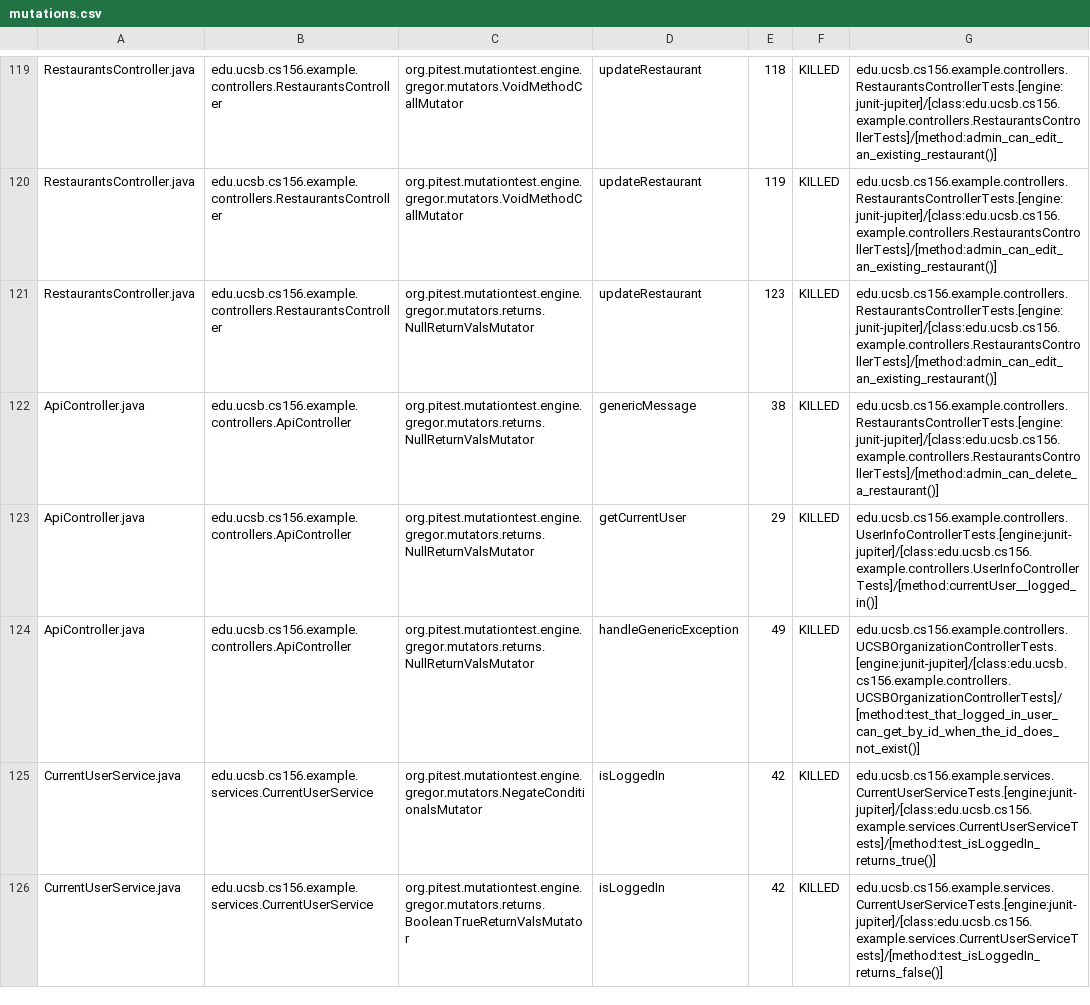
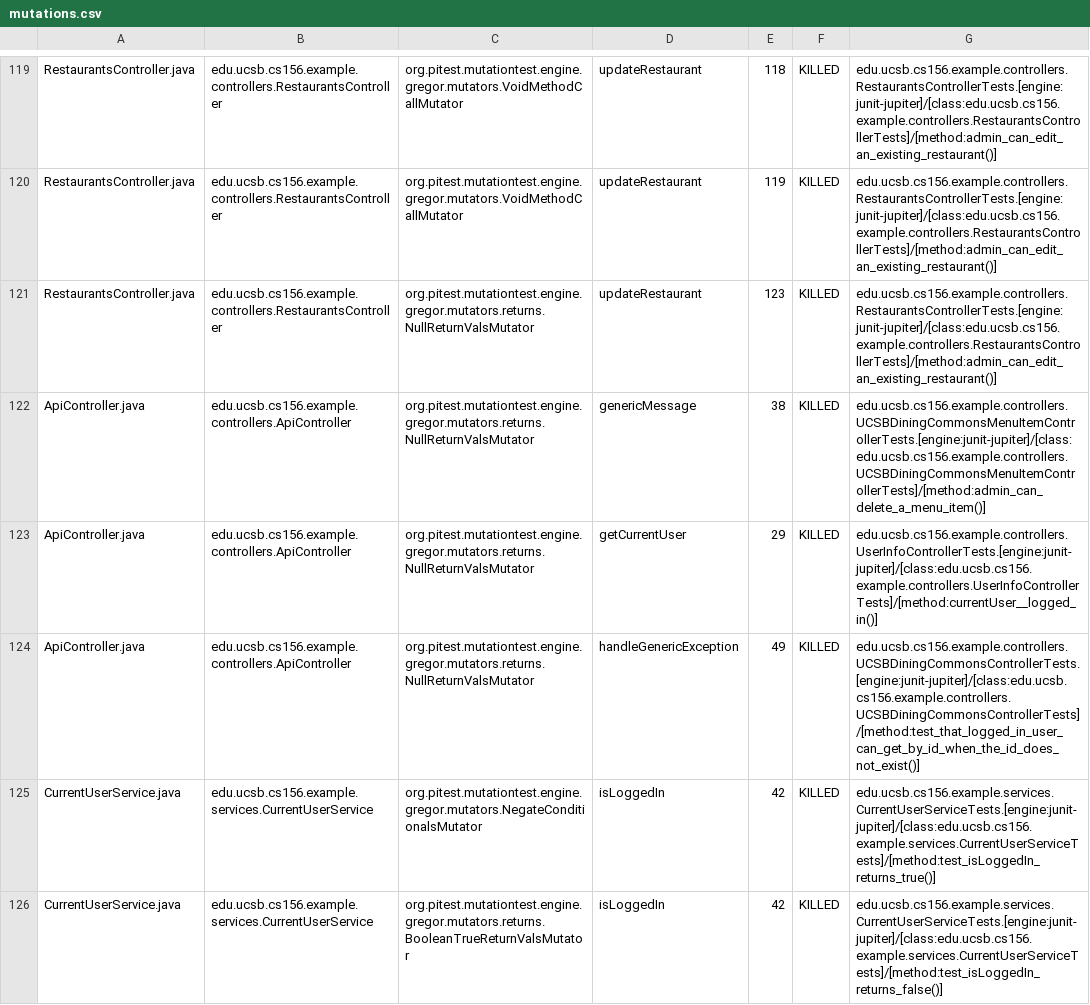
Before and after one commit to ucsb-cs156-f24/team02-f24-10, a CSV file: prs/88/pitest/mutations.csv, drawn as a sheet; only a part is shown, gaps mark what is left out.

Commit message:
Deploying to gh-pages from @ ucsb-cs156-f24/team02-f24-10@f29df33ad6a57dd0767eaca2c9901b6272cb443e 🚀

```diff
--- a/prs/88/pitest/mutations.csv
+++ b/prs/88/pitest/mutations.csv
@@ -121,5 +121,5 @@ RestaurantsController.java,edu.ucsb.cs156.example.controllers.RestaurantsControl
 RestaurantsController.java,edu.ucsb.cs156.example.controllers.RestaurantsController,org.pitest.mutationtest.engine.gregor.mutators.returns.NullReturnValsMutator,updateRestaurant,123,KILLED,edu.ucsb.cs156.example.controllers.RestaurantsControllerTests.[engine:junit-jupiter]/[class:edu.ucsb.cs156.example.controllers.RestaurantsControllerTests]/[method:admin_can_edit_an_existing_restaurant()]
-ApiController.java,edu.ucsb.cs156.example.controllers.ApiController,org.pitest.mutationtest.engine.gregor.mutators.returns.NullReturnValsMutator,genericMessage,38,KILLED,edu.ucsb.cs156.example.controllers.RestaurantsControllerTests.[engine:junit-jupiter]/[class:edu.ucsb.cs156.example.controllers.RestaurantsControllerTests]/[method:admin_can_delete_a_restaurant()]
+ApiController.java,edu.ucsb.cs156.example.controllers.ApiController,org.pitest.mutationtest.engine.gregor.mutators.returns.NullReturnValsMutator,genericMessage,38,KILLED,edu.ucsb.cs156.example.controllers.UCSBDiningCommonsMenuItemControllerTests.[engine:junit-jupiter]/[class:edu.ucsb.cs156.example.controllers.UCSBDiningCommonsMenuItemControllerTests]/[method:admin_can_delete_a_menu_item()]
 ApiController.java,edu.ucsb.cs156.example.controllers.ApiController,org.pitest.mutationtest.engine.gregor.mutators.returns.NullReturnValsMutator,getCurrentUser,29,KILLED,edu.ucsb.cs156.example.controllers.UserInfoControllerTests.[engine:junit-jupiter]/[class:edu.ucsb.cs156.example.controllers.UserInfoControllerTests]/[method:currentUser__logged_in()]
-ApiController.java,edu.ucsb.cs156.example.controllers.ApiController,org.pitest.mutationtest.engine.gregor.mutators.returns.NullReturnValsMutator,handleGenericException,49,KILLED,edu.ucsb.cs156.example.controllers.UCSBOrganizationControllerTests.[engine:junit-jupiter]/[class:edu.ucsb.cs156.example.controllers.UCSBOrganizationControllerTests]/[method:test_that_logged_in_user_can_get_by_id_when_the_id_does_not_exist()]
+ApiController.java,edu.ucsb.cs156.example.controllers.ApiController,org.pitest.mutationtest.engine.gregor.mutators.returns.NullReturnValsMutator,handleGenericException,49,KILLED,edu.ucsb.cs156.example.controllers.UCSBDiningCommonsControllerTests.[engine:junit-jupiter]/[class:edu.ucsb.cs156.example.controllers.UCSBDiningCommonsControllerTests]/[method:test_that_logged_in_user_can_get_by_id_when_the_id_does_not_exist()]
 CurrentUserService.java,edu.ucsb.cs156.example.services.CurrentUserService,org.pitest.mutationtest.engine.gregor.mutators.NegateConditionalsMutator,isLoggedIn,42,KILLED,edu.ucsb.cs156.example.services.CurrentUserServiceTests.[engine:junit-jupiter]/[class:edu.ucsb.cs156.example.services.CurrentUserServiceTests]/[method:test_isLoggedIn_returns_true()]
```
Also changed, not shown: 15 other files.
